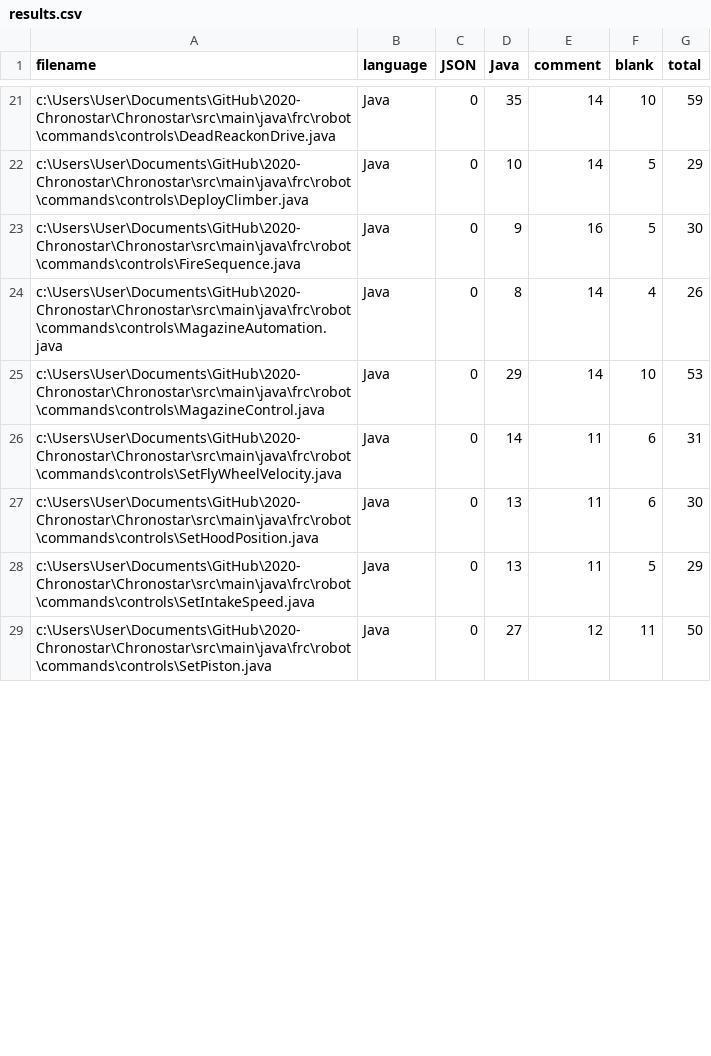
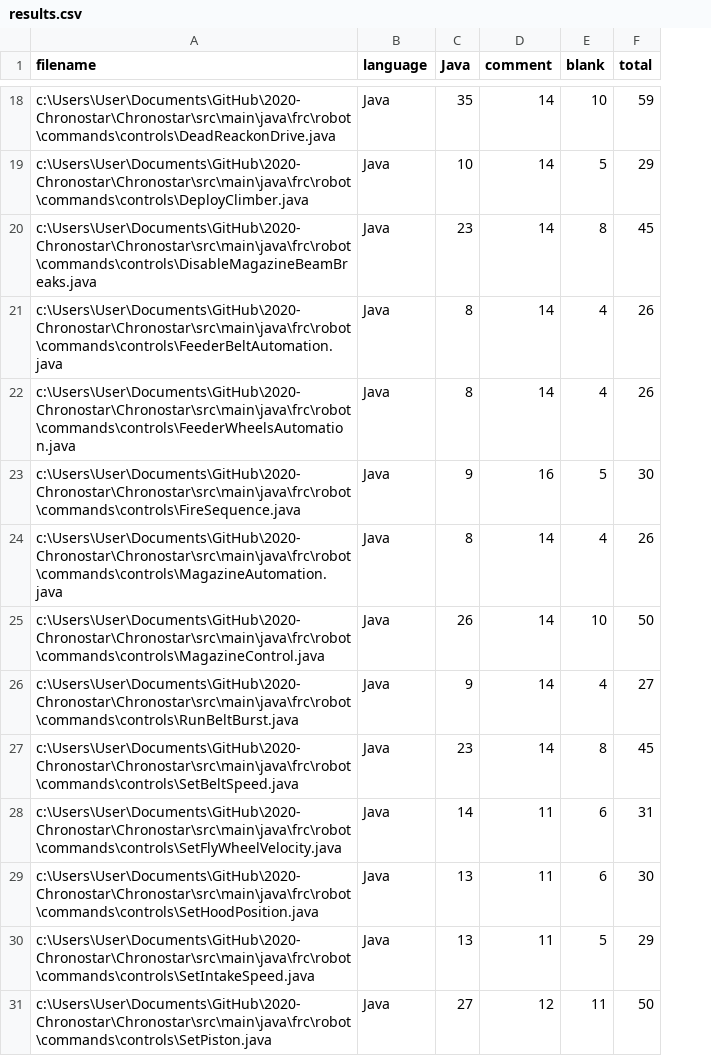
Before and after one commit to HighlandersFRC/2020-Chronostar, a CSV file: Chronostar/.VSCodeCounter/results.csv, drawn as a sheet; only a part is shown, gaps mark what is left out; removed rows and columns are numbered as before the commit, all else as after; the diff covers the shown part only; the diff names each change by its address in the sheet, - before the commit and + after, or states it on an @@ line.

```diff
--- a/Chronostar/.VSCodeCounter/results.csv
+++ b/Chronostar/.VSCodeCounter/results.csv
-column C (JSON), rows 21-29: all 0
+row 20: c:\Users\User\Documents\GitHub\2020-Chronostar\Chronostar\src\main\java\frc\robot\commands\controls\DisableMagazineBeamBreaks.java | Java | 23 | 14 | 8 | 45
+row 21: c:\Users\User\Documents\GitHub\2020-Chronostar\Chronostar\src\main\java\frc\robot\commands\controls\FeederBeltAutomation.java | Java | 8 | 14 | 4 | 26
+row 22: c:\Users\User\Documents\GitHub\2020-Chronostar\Chronostar\src\main\java\frc\robot\commands\controls\FeederWheelsAutomation.java | Java | 8 | 14 | 4 | 26
-C25 (Java): 29
+C25 (Java): 26
-F25 (total): 53
+F25 (total): 50
+row 26: c:\Users\User\Documents\GitHub\2020-Chronostar\Chronostar\src\main\java\frc\robot\commands\controls\RunBeltBurst.java | Java | 9 | 14 | 4 | 27
+row 27: c:\Users\User\Documents\GitHub\2020-Chronostar\Chronostar\src\main\java\frc\robot\commands\controls\SetBeltSpeed.java | Java | 23 | 14 | 8 | 45
```
Also changed, not shown: 2 added rows, 3 removed rows and 29 edited cells elsewhere in this file, 3 other files.
